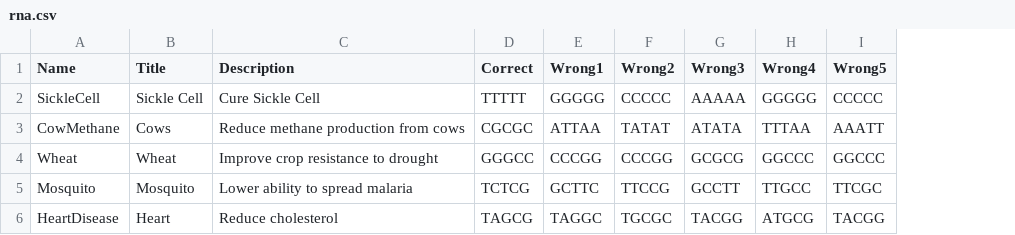
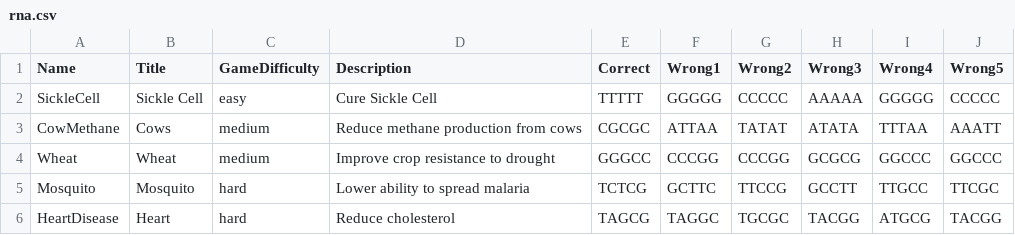
Before and after one commit to iamrawalsaa/BT05-Crisper, a CSV file: rna.csv, drawn as a sheet; the diff names each change by its address in the sheet, - before the commit and + after, or states it on an @@ line.

```diff
--- a/rna.csv
+++ b/rna.csv
+column C (GameDifficulty), rows 2-6: easy | medium | medium | hard | hard
```
Also changed, not shown: 24 other files.
